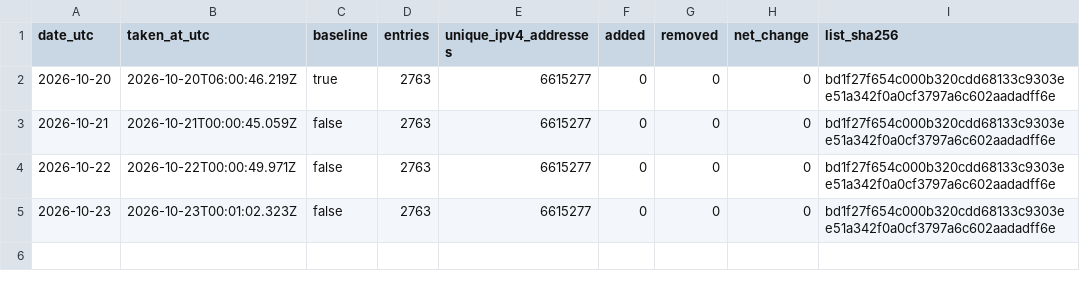
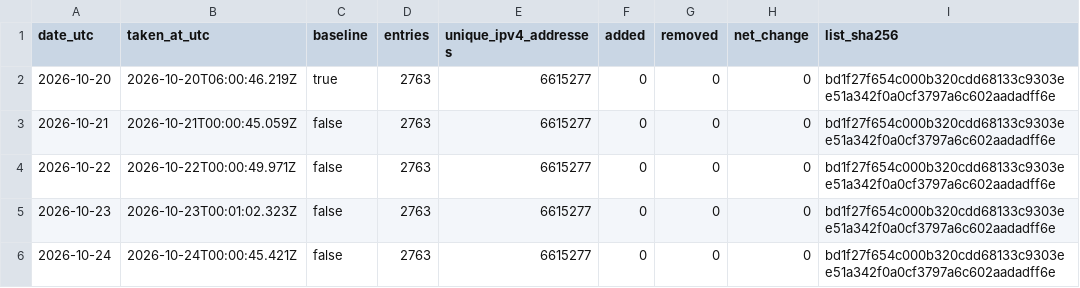
Before and after one commit to pcchiu2023/threatlistpro-blocklist, a CSV file: data/history/daily.csv, drawn as a sheet; the diff names each change by its address in the sheet, - before the commit and + after, or states it on an @@ line.

```diff
--- a/data/history/daily.csv
+++ b/data/history/daily.csv
+row 6: 2026-10-24 | 2026-10-24T00:00:45.421Z | false | 2763 | 6615277 | 0 | 0 | 0 | bd1f27f654c000b320cdd68133c9303ee51a342f0a0cf3797a6c602aadadff6e
```
Also changed, not shown: 1 other file.
